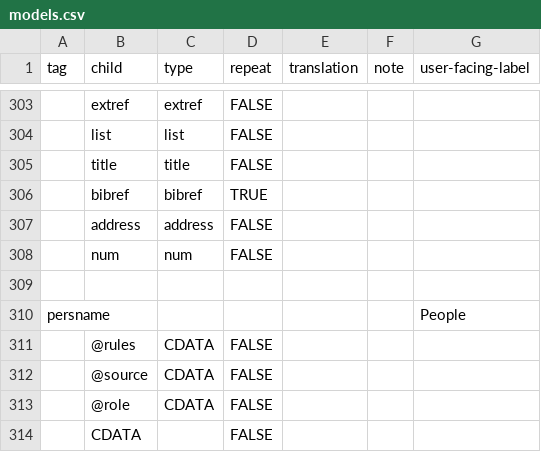
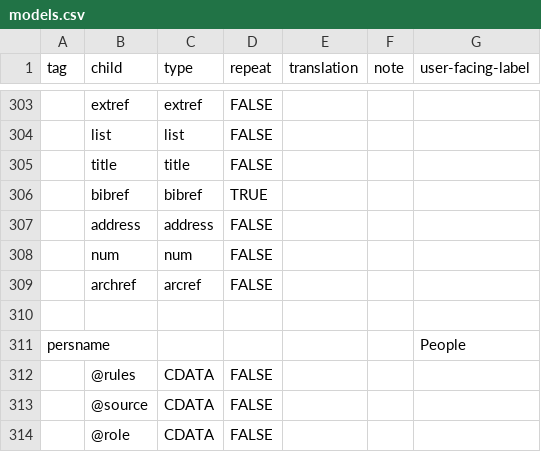
Before and after one commit to nyudlts/fadesign_29-data-model, a CSV file: models.csv, drawn as a sheet; only a part is shown, gaps mark what is left out; the shorter side is filled out with more unchanged rows; the diff names each change by its address in the sheet, - before the commit and + after, or states it on an @@ line.

Commit message:
adding archref to p model

```diff
--- a/models.csv
+++ b/models.csv
+row 309:  | archref | arcref | FALSE
```
